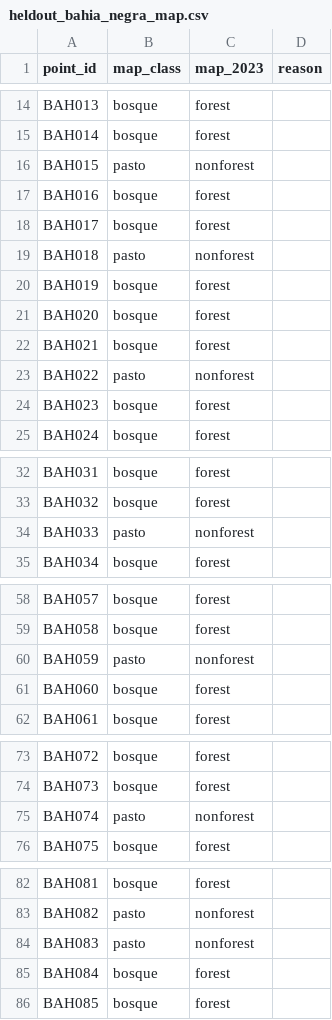
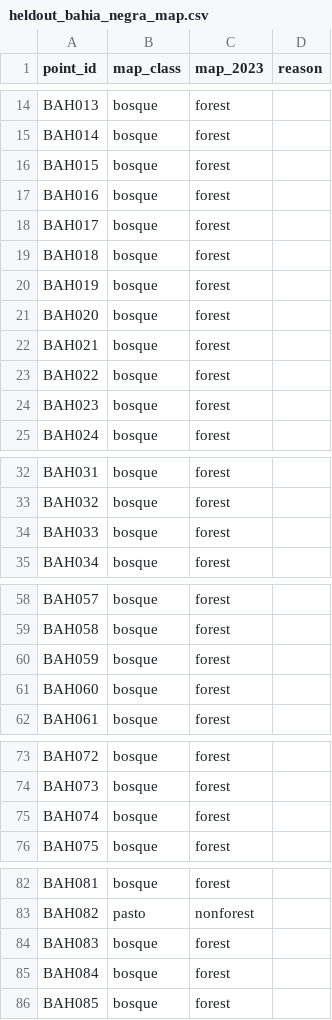
Before and after one commit to hugolo27/marta, a CSV file: data/study_area/accuracy_assessment/heldout_bahia_negra_map.csv, drawn as a sheet; only a part is shown, gaps mark what is left out.

```diff
--- a/data/study_area/accuracy_assessment/heldout_bahia_negra_map.csv
+++ b/data/study_area/accuracy_assessment/heldout_bahia_negra_map.csv
@@ -15,6 +15,6 @@ BAH013,bosque,forest,
 BAH014,bosque,forest,
-BAH015,pasto,nonforest,
+BAH015,bosque,forest,
 BAH016,bosque,forest,
 BAH017,bosque,forest,
-BAH018,pasto,nonforest,
+BAH018,bosque,forest,
 BAH019,bosque,forest,
@@ -22,3 +22,3 @@ BAH020,bosque,forest,
 BAH021,bosque,forest,
-BAH022,pasto,nonforest,
+BAH022,bosque,forest,
 BAH023,bosque,forest,
@@ -33,3 +33,3 @@ BAH031,bosque,forest,
 BAH032,bosque,forest,
-BAH033,pasto,nonforest,
+BAH033,bosque,forest,
 BAH034,bosque,forest,
@@ -59,3 +59,3 @@ BAH057,bosque,forest,
 BAH058,bosque,forest,
-BAH059,pasto,nonforest,
+BAH059,bosque,forest,
 BAH060,bosque,forest,
@@ -74,3 +74,3 @@ BAH072,bosque,forest,
 BAH073,bosque,forest,
-BAH074,pasto,nonforest,
+BAH074,bosque,forest,
 BAH075,bosque,forest,
@@ -83,3 +83,3 @@ BAH081,bosque,forest,
 BAH082,pasto,nonforest,
-BAH083,pasto,nonforest,
+BAH083,bosque,forest,
 BAH084,bosque,forest,
```
Also changed, not shown: data/study_area/accuracy_assessment/aoi_sample.csv, data/study_area/accuracy_assessment/aoi_sample_design.csv, 46 other files.
